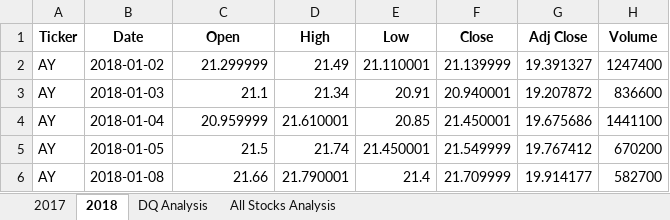
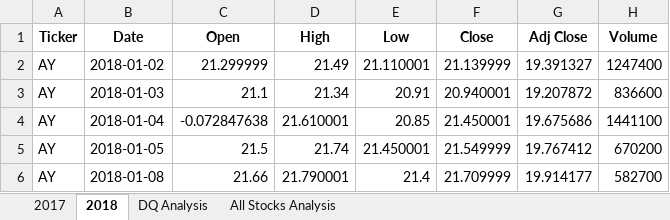
Before and after one commit to ZiwenLyu/Practiceone, an Excel workbook: green_stocks.xlsm, sheet 2018, drawn as a sheet; only a part is shown; values as stored, in another font and other column widths than the file's, no borders; the diff names each change by its address in the sheet, - before the commit and + after, or states it on an @@ line.

```diff
--- a/green_stocks.xlsm (sheet 2018)
+++ b/green_stocks.xlsm (sheet 2018)
-C4 (Open): 20.959999
+C4 (Open): -0.072847638
```
Also changed, not shown: sheet All Stocks Analysis.
